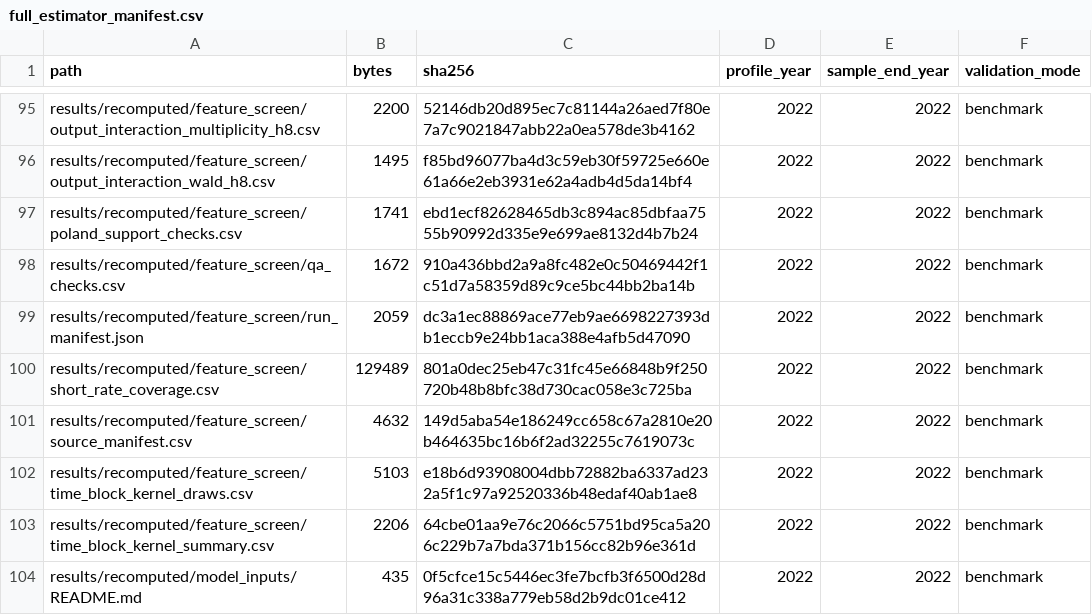
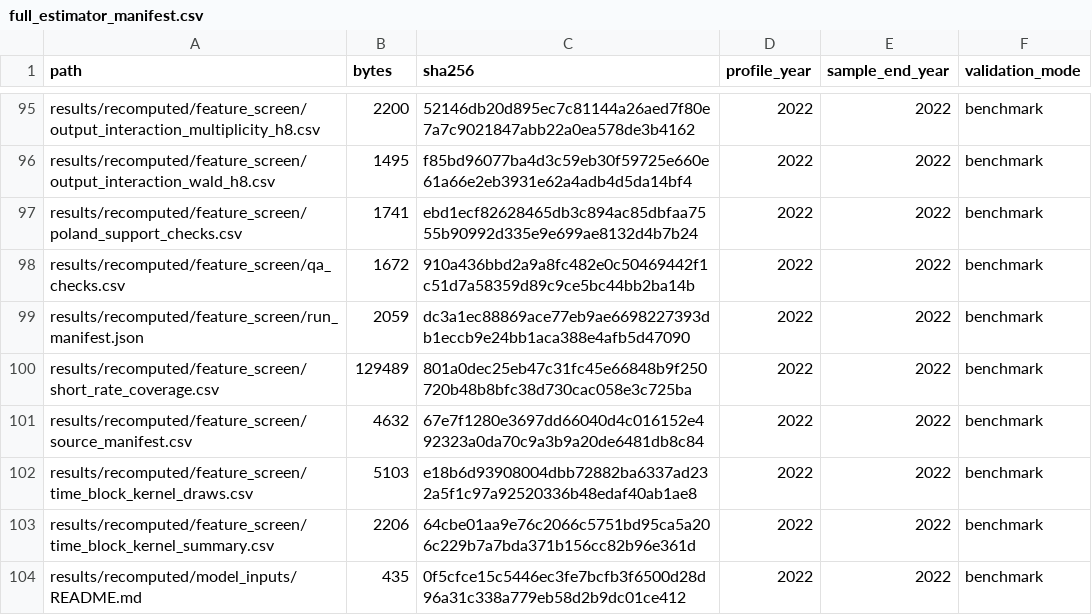
Before and after one commit to dkacz/self-defeating-public-investment-cuts-full-repro-20260521, a CSV file: results/recomputed/full_estimator_manifest.csv, drawn as a sheet; only a part is shown, gaps mark what is left out.

```diff
--- a/results/recomputed/full_estimator_manifest.csv
+++ b/results/recomputed/full_estimator_manifest.csv
@@ -100,3 +100,3 @@ results/recomputed/feature_screen/run_manifest.json,2059,dc3a1ec88869ace77eb9ae6
 results/recomputed/feature_screen/short_rate_coverage.csv,129489,801a0dec25eb47c31fc45e66848b9f250720b48b8bfc38d730cac058e3c725ba,2022,2022,benchmark
-results/recomputed/feature_screen/source_manifest.csv,4632,149d5aba54e186249cc658c67a2810e20b464635bc16b6f2ad32255c7619073c,2022,2022,benchmark
+results/recomputed/feature_screen/source_manifest.csv,4632,67e7f1280e3697dd66040d4c016152e492323a0da70c9a3b9a20de6481db8c84,2022,2022,benchmark
 results/recomputed/feature_screen/time_block_kernel_draws.csv,5103,e18b6d93908004dbb72882ba6337ad232a5f1c97a92520336b48edaf40ab1ae8,2022,2022,benchmark
```
Also changed, not shown: docs/lite/files/qa/download_archives_qa_20260521.csv, docs/lite/files/qa/public_repro_qa_20260521.csv, 16 other files.
